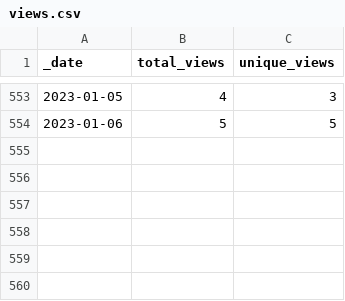
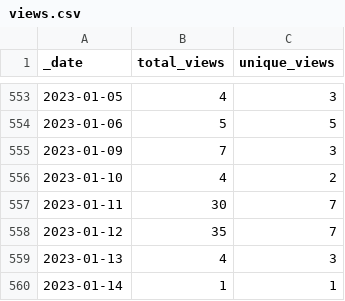
Before and after one commit to at-gmbh/at-python-template, a CSV file: traffic/views.csv, drawn as a sheet; only a part is shown, gaps mark what is left out; the diff names each change by its address in the sheet, - before the commit and + after, or states it on an @@ line.

Commit message:
GitHub traffic

```diff
--- a/traffic/views.csv
+++ b/traffic/views.csv
+row 555: 2023-01-09 | 7 | 3
+row 556: 2023-01-10 | 4 | 2
+row 557: 2023-01-11 | 30 | 7
+row 558: 2023-01-12 | 35 | 7
+row 559: 2023-01-13 | 4 | 3
+row 560: 2023-01-14 | 1 | 1
```
Also changed, not shown: traffic/clones.csv, 1 other file.
